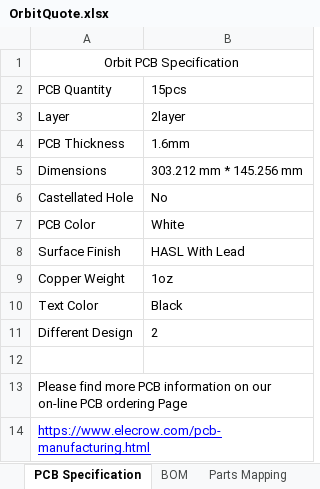
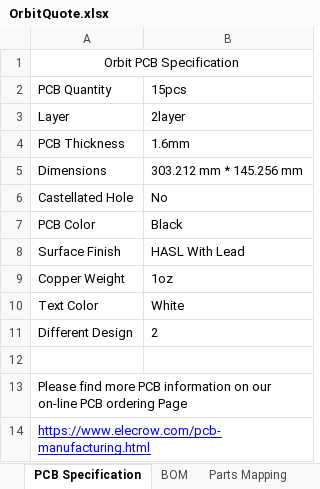
Before and after one commit to spoter368/Orbit, an Excel workbook: Orbit-PCB/Elecrow/OrbitQuote.xlsx, sheet PCB Specification, drawn as a sheet; values as stored, in another font and other column widths than the file's, no borders; the diff names each change by its address in the sheet, - before the commit and + after, or states it on an @@ line.

Commit message:
New production data

```diff
--- a/Orbit-PCB/Elecrow/OrbitQuote.xlsx (sheet PCB Specification)
+++ b/Orbit-PCB/Elecrow/OrbitQuote.xlsx (sheet PCB Specification)
-B7: White
+B7: Black
-B10: Black
+B10: White
```
Also changed, not shown: 21 other files.
